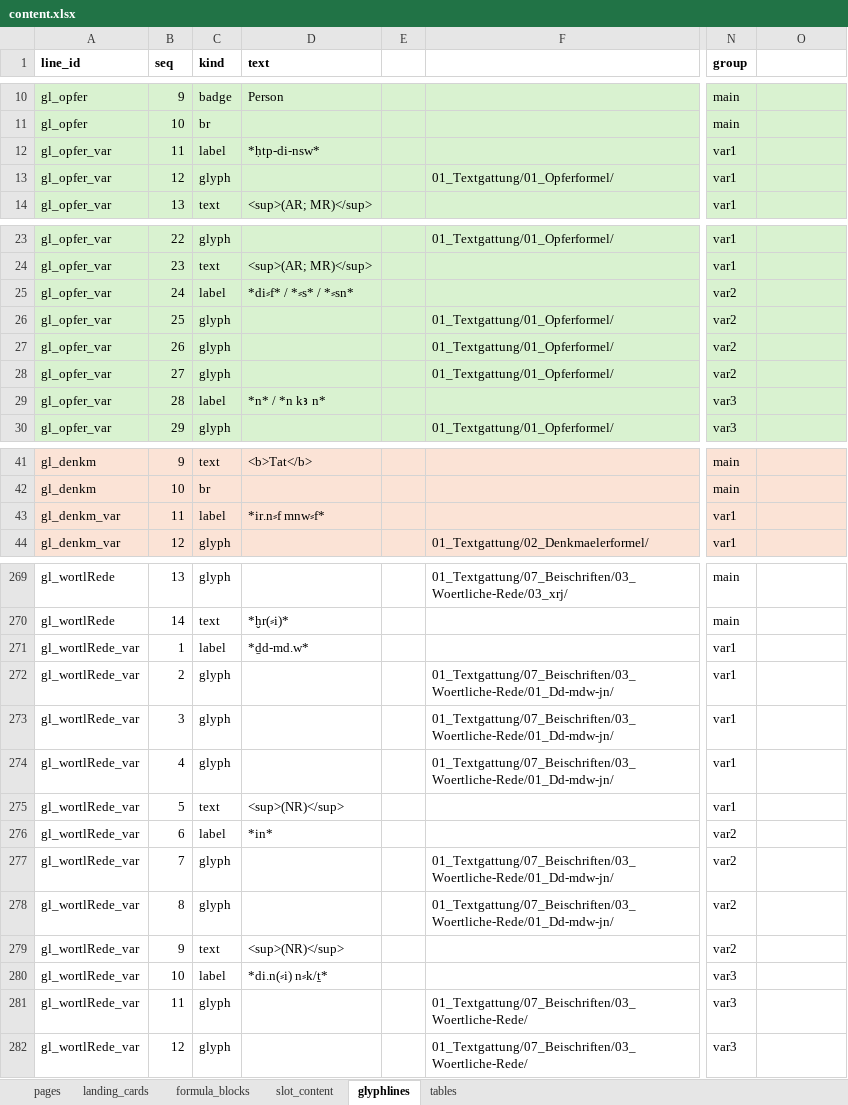
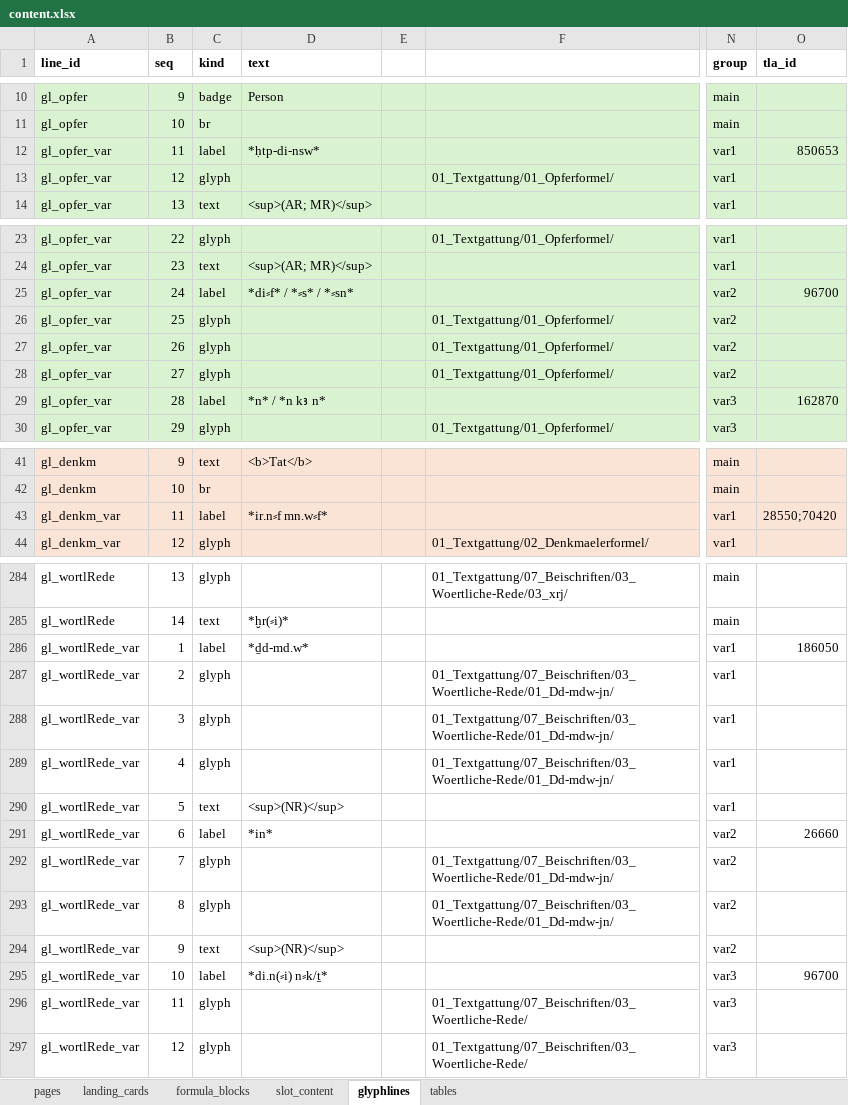
Before and after one commit to MarkusKut/Inschriftenschluessel, an Excel workbook: data/content.xlsx, sheet glyphlines, drawn as a sheet; only a part is shown, gaps mark what is left out; values as stored, in another font and other column widths than the file's, no borders; addresses are those after the commit; the diff covers the shown part only; the diff names each change by its address in the sheet, - before the commit and + after, or states it on an @@ line.

```diff
--- a/data/content.xlsx (sheet glyphlines)
+++ b/data/content.xlsx (sheet glyphlines)
-O1: (empty)
+O1: tla_id
-O12 (tla_id): (empty)
+O12 (tla_id): 850653
-O25 (tla_id): (empty)
+O25 (tla_id): 96700
-O29 (tla_id): (empty)
+O29 (tla_id): 162870
-D43 (text): *ir.n⸗f mnw⸗f*
+D43 (text): *ir.n⸗f mn.w⸗f*
-O43 (tla_id): (empty)
+O43 (tla_id): 28550;70420
-O286 (tla_id): (empty)
+O286 (tla_id): 186050
-O291 (tla_id): (empty)
+O291 (tla_id): 26660
-O295 (tla_id): (empty)
+O295 (tla_id): 96700
```
Also changed, not shown: 15 added rows and 25 edited cells elsewhere in this sheet, sheet formula_blocks, formulas that keep their value, 37 other files.
